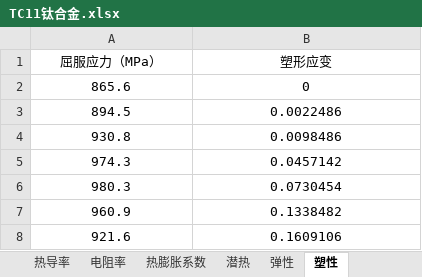
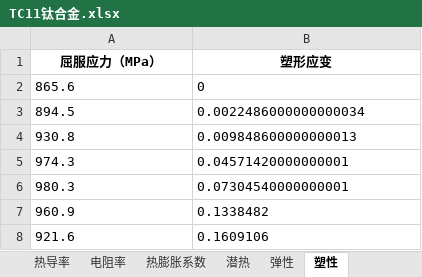
Before and after one commit to mihudaner/THU, an Excel workbook: new_thu/database/数据库/材料库/钛合金/TC11钛合金.xlsx, sheet 塑性, drawn as a sheet; values as stored, in another font and other column widths than the file's, no borders; the diff names each change by its address in the sheet, - before the commit and + after, or states it on an @@ line.

```diff
--- a/new_thu/database/数据库/材料库/钛合金/TC11钛合金.xlsx (sheet 塑性)
+++ b/new_thu/database/数据库/材料库/钛合金/TC11钛合金.xlsx (sheet 塑性)
-A1:B1 bold: off
+A1:B1 bold: on
-A2:B8 alignment: center
+A2:B8 alignment: left
-B3 (塑形应变): 0.0022486
+B3 (塑形应变): 0.0022486000000000034
-B4 (塑形应变): 0.0098486
+B4 (塑形应变): 0.009848600000000013
-B5 (塑形应变): 0.0457142
+B5 (塑形应变): 0.04571420000000001
-B6 (塑形应变): 0.0730454
+B6 (塑形应变): 0.07304540000000001
```
Also changed, not shown: sheet 名称-类型-成分, sheet 热膨胀系数, sheet 热导率, sheet 比热, sheet 电阻率, sheet 密度, 2 more sheets, 33 other files.
